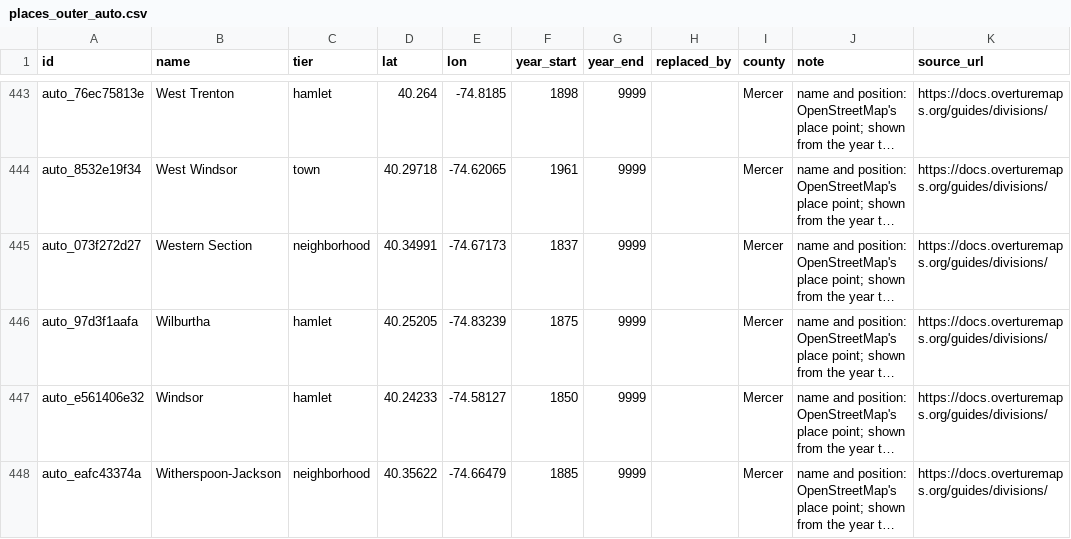
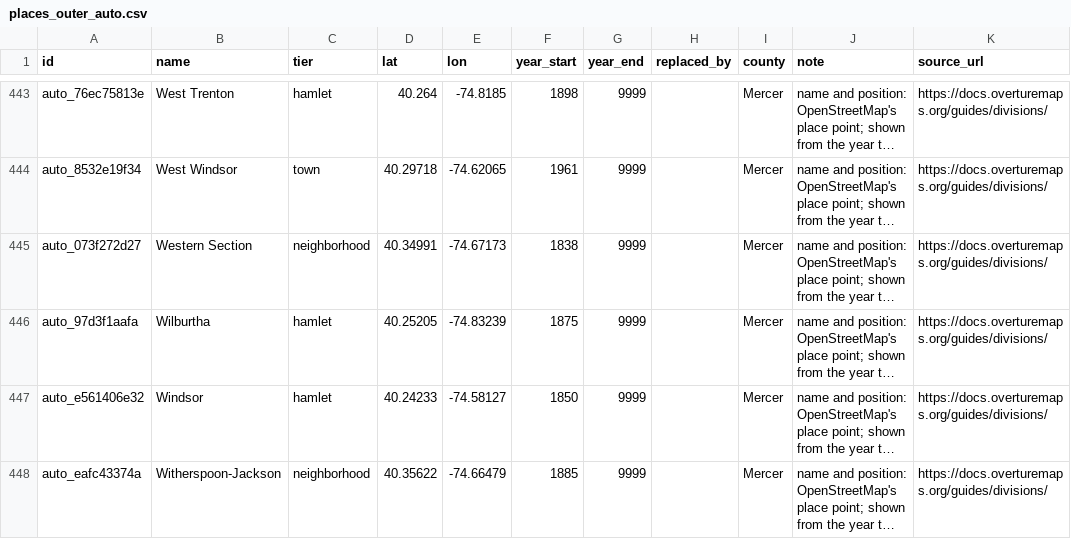
Before and after one commit to tjaffee99/nyc, a CSV file: data/tables/places_outer_auto.csv, drawn as a sheet; only a part is shown, gaps mark what is left out; long unchanged cells end in …; the diff names each change by its address in the sheet, - before the commit and + after, or states it on an @@ line.

```diff
--- a/data/tables/places_outer_auto.csv
+++ b/data/tables/places_outer_auto.csv
-F445 (year_start): 1837
+F445 (year_start): 1838
```
